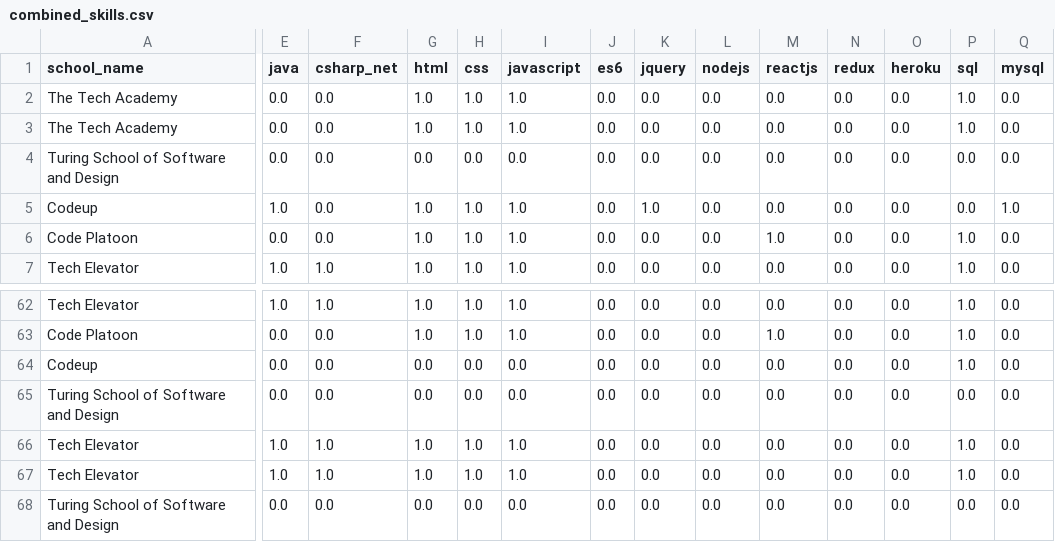
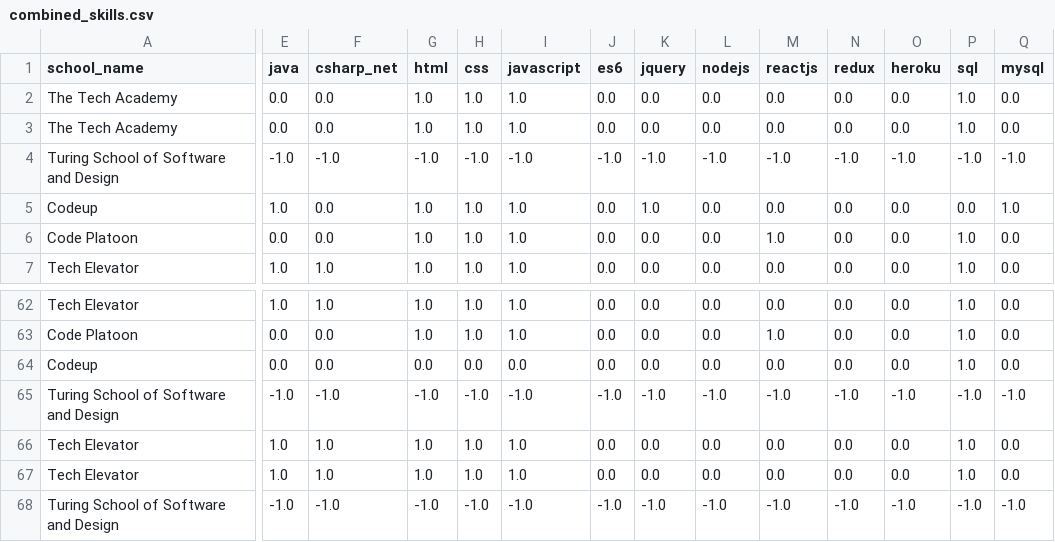
Before and after one commit to selena0391/bootcamps_edu, a CSV file: data/combined_skills.csv, drawn as a sheet; only a part is shown, gaps mark what is left out; the diff covers the shown part only; the diff names each change by its address in the sheet, - before the commit and + after, or states it on an @@ line.

```diff
--- a/data/combined_skills.csv
+++ b/data/combined_skills.csv
-E4 (java): 0.0
+E4 (java): -1.0
-F4 (csharp_net): 0.0
+F4 (csharp_net): -1.0
-G4 (html): 0.0
+G4 (html): -1.0
-H4 (css): 0.0
+H4 (css): -1.0
-I4 (javascript): 0.0
+I4 (javascript): -1.0
-J4 (es6): 0.0
+J4 (es6): -1.0
-K4 (jquery): 0.0
+K4 (jquery): -1.0
-L4 (nodejs): 0.0
+L4 (nodejs): -1.0
-M4 (reactjs): 0.0
+M4 (reactjs): -1.0
-N4 (redux): 0.0
+N4 (redux): -1.0
-O4 (heroku): 0.0
+O4 (heroku): -1.0
-P4 (sql): 0.0
+P4 (sql): -1.0
-Q4 (mysql): 0.0
+Q4 (mysql): -1.0
-E65 (java): 0.0
+E65 (java): -1.0
-F65 (csharp_net): 0.0
+F65 (csharp_net): -1.0
-G65 (html): 0.0
+G65 (html): -1.0
-H65 (css): 0.0
+H65 (css): -1.0
-I65 (javascript): 0.0
+I65 (javascript): -1.0
-J65 (es6): 0.0
+J65 (es6): -1.0
-K65 (jquery): 0.0
+K65 (jquery): -1.0
-L65 (nodejs): 0.0
+L65 (nodejs): -1.0
-M65 (reactjs): 0.0
+M65 (reactjs): -1.0
-N65 (redux): 0.0
+N65 (redux): -1.0
-O65 (heroku): 0.0
+O65 (heroku): -1.0
-P65 (sql): 0.0
+P65 (sql): -1.0
-Q65 (mysql): 0.0
+Q65 (mysql): -1.0
-E68 (java): 0.0
+E68 (java): -1.0
-F68 (csharp_net): 0.0
+F68 (csharp_net): -1.0
-G68 (html): 0.0
+G68 (html): -1.0
-H68 (css): 0.0
+H68 (css): -1.0
-I68 (javascript): 0.0
+I68 (javascript): -1.0
-J68 (es6): 0.0
+J68 (es6): -1.0
-K68 (jquery): 0.0
+K68 (jquery): -1.0
-L68 (nodejs): 0.0
+L68 (nodejs): -1.0
-M68 (reactjs): 0.0
+M68 (reactjs): -1.0
-N68 (redux): 0.0
+N68 (redux): -1.0
-O68 (heroku): 0.0
+O68 (heroku): -1.0
-P68 (sql): 0.0
+P68 (sql): -1.0
-Q68 (mysql): 0.0
+Q68 (mysql): -1.0
```
Also changed, not shown: 154 edited cells elsewhere in this file, 1 other file.
